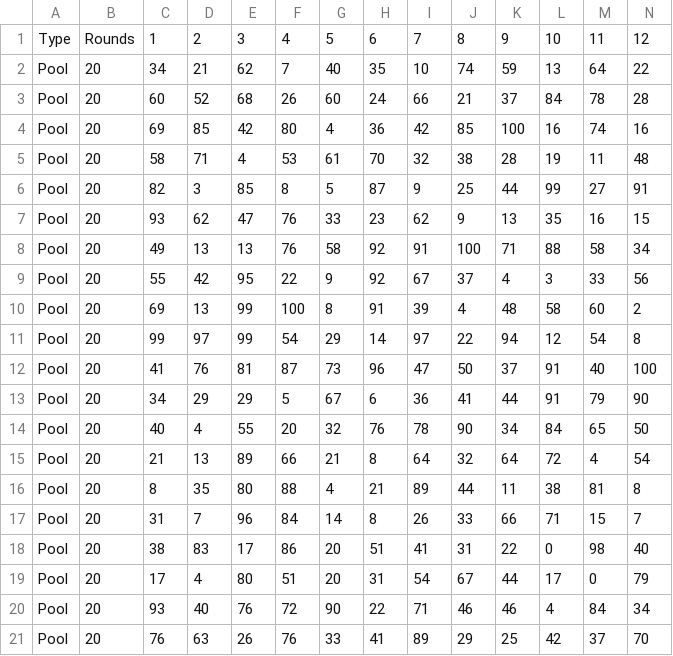
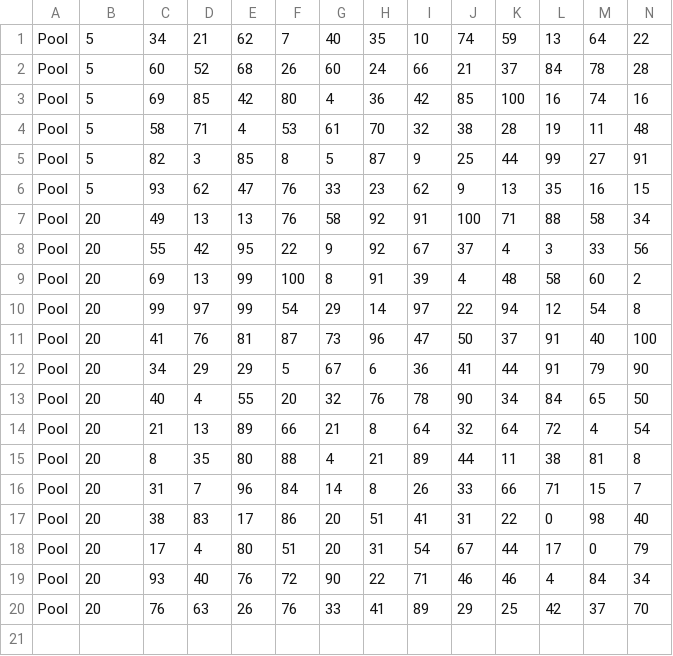
Before and after one commit to Gallanttang/nvgame, a CSV file: app/csv/Test-pool-20.csv, drawn as a sheet; only a part is shown; removed rows and columns are numbered as before the commit, all else as after; rows hold the shown columns only; the diff names each change by its address in the sheet, - before the commit and + after, or states it on an @@ line.

```diff
--- a/app/csv/Test-pool-20.csv
+++ b/app/csv/Test-pool-20.csv
-row 1: Type | Rounds | 1 | 2 | 3 | 4 | 5 | 6 | 7 | 8 | 9 | 10 | 11 | 12
-B1:B6: 20
+B1:B6: 5
```
Also changed, not shown: 7 other files.
